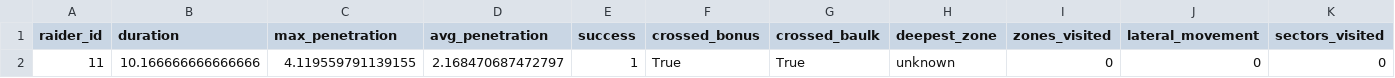
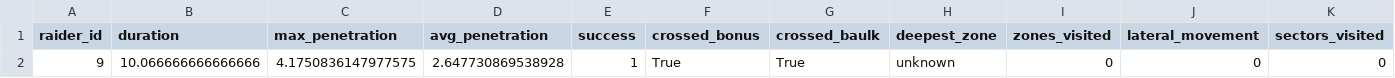
Before and after one commit to prakash-palani09/kabaddi_analytics, a CSV file: data/videos/jan2_raid_metrics.csv, drawn as a sheet; only a part is shown; removed rows and columns are numbered as before the commit, all else as after; rows hold the shown columns only; the diff names each change by its address in the sheet, - before the commit and + after, or states it on an @@ line.

```diff
--- a/data/videos/jan2_raid_metrics.csv
+++ b/data/videos/jan2_raid_metrics.csv
-row 2: 11 | 10.166666666666666 | 4.119559791139155 | 2.168470687472797 | 1 | True | True | unknown | 0 | 0 | 0
+row 2: 9 | 10.066666666666666 | 4.1750836147977575 | 2.647730869538928 | 1 | True | True | unknown | 0 | 0 | 0
```
Also changed, not shown: data/synthetic/synthetic_data.csv, 21 other files.
